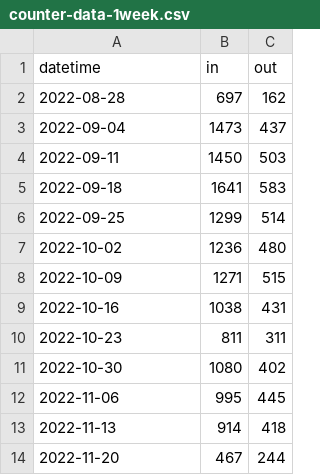
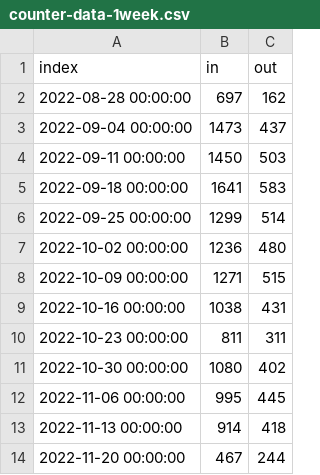
Before and after one commit to fenggroup/bike-counter-d3, a CSV file: data/counter-data-resampled/counter-data-1week.csv, drawn as a sheet.

```diff
--- a/data/counter-data-resampled/counter-data-1week.csv
+++ b/data/counter-data-resampled/counter-data-1week.csv
@@ -1,14 +1,14 @@
-datetime,in,out
-2022-08-28,697,162
-2022-09-04,1473,437
-2022-09-11,1450,503
-2022-09-18,1641,583
-2022-09-25,1299,514
-2022-10-02,1236,480
-2022-10-09,1271,515
-2022-10-16,1038,431
-2022-10-23,811,311
-2022-10-30,1080,402
-2022-11-06,995,445
-2022-11-13,914,418
-2022-11-20,467,244
+index,in,out
+2022-08-28 00:00:00,697,162
+2022-09-04 00:00:00,1473,437
+2022-09-11 00:00:00,1450,503
+2022-09-18 00:00:00,1641,583
+2022-09-25 00:00:00,1299,514
+2022-10-02 00:00:00,1236,480
+2022-10-09 00:00:00,1271,515
+2022-10-16 00:00:00,1038,431
+2022-10-23 00:00:00,811,311
+2022-10-30 00:00:00,1080,402
+2022-11-06 00:00:00,995,445
+2022-11-13 00:00:00,914,418
+2022-11-20 00:00:00,467,244
```
Also changed, not shown: data/counter-data-resampled/counter-data-15min.csv, data/counter-data-resampled/counter-data-1day.csv, 5 other files.
